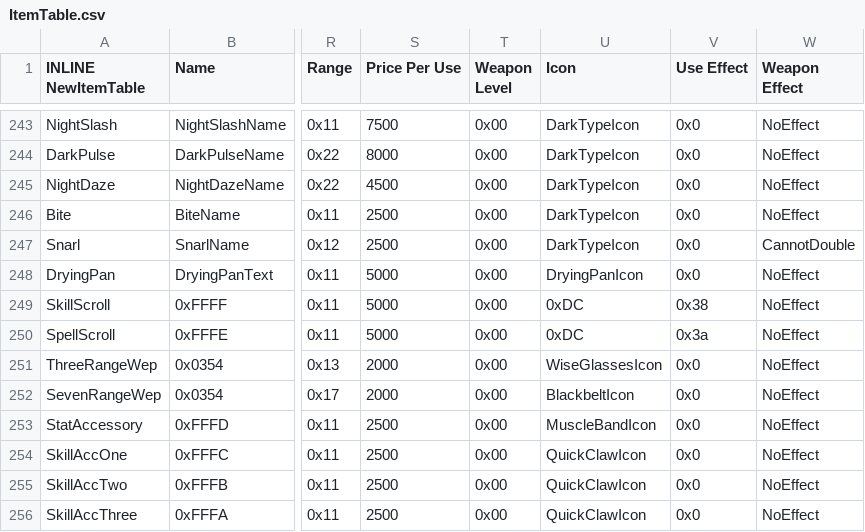
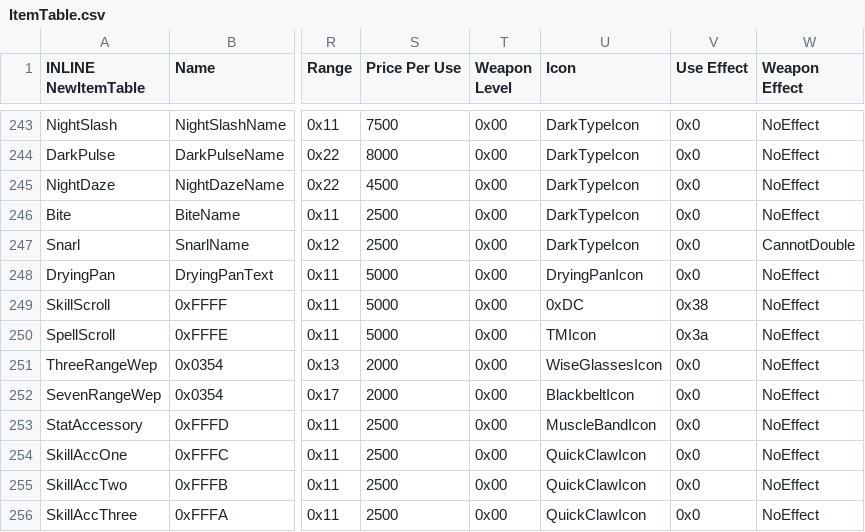
Before and after one commit to FireEmblemUniverse/SkillSystem_FE8, a CSV file: Tables/NightmareModules/Items/ItemTable.csv, drawn as a sheet; only a part is shown, gaps mark what is left out; the diff names each change by its address in the sheet, - before the commit and + after, or states it on an @@ line.

```diff
--- a/Tables/NightmareModules/Items/ItemTable.csv
+++ b/Tables/NightmareModules/Items/ItemTable.csv
-U250 (Icon): 0xDC
+U250 (Icon): TMIcon
```
Also changed, not shown: Tables/NightmareModules/CharactersClasses/ClassTable.csv, Tables/NightmareModules/CharactersClasses/MagClassEditor.csv, 29 other files.
